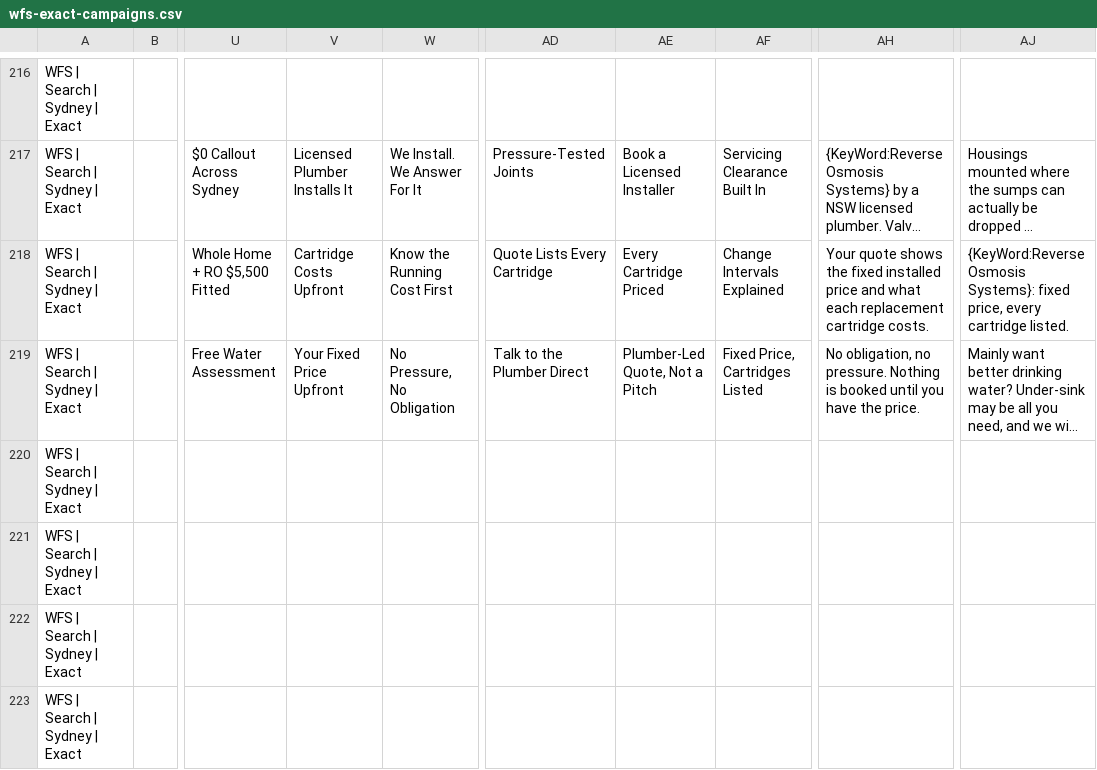
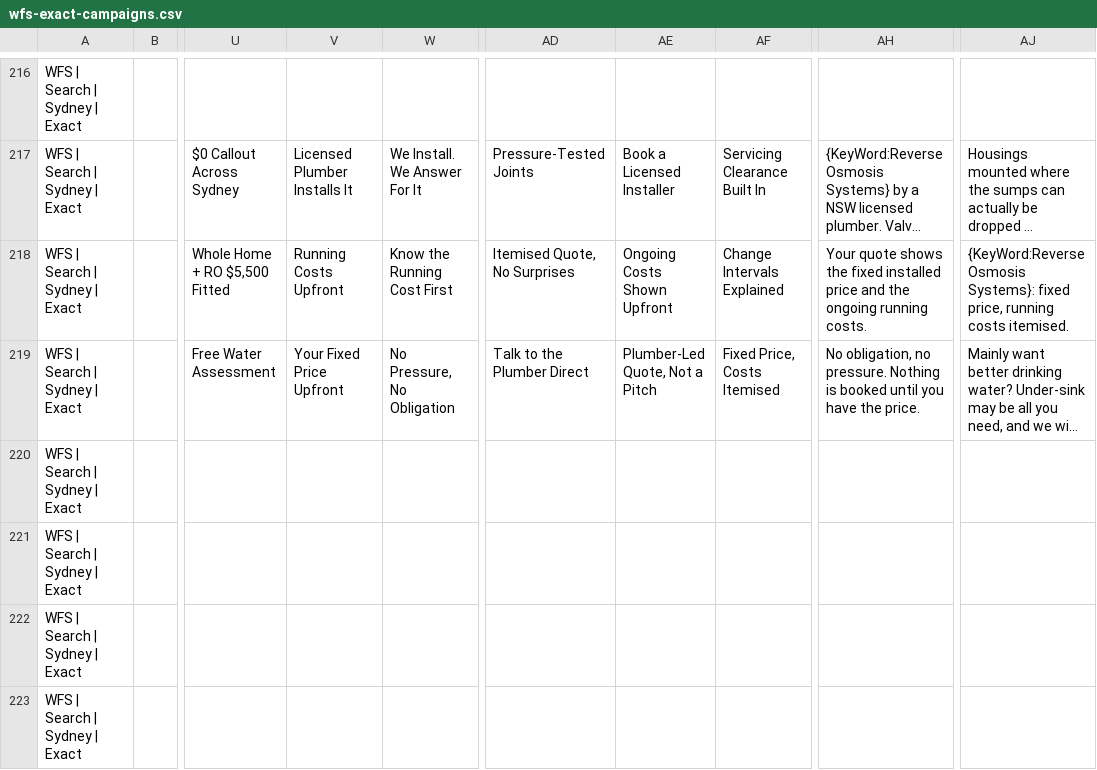
Before and after one commit to digitaladvertisingworks/waterfiltrationsydney, a CSV file: ads/wfs-exact-campaigns.csv, drawn as a sheet; only a part is shown, gaps mark what is left out; long unchanged cells end in …; the diff covers the shown part only; the diff names each change by its address in the sheet, - before the commit and + after, or states it on an @@ line.

```diff
--- a/ads/wfs-exact-campaigns.csv
+++ b/ads/wfs-exact-campaigns.csv
-V218: Cartridge Costs Upfront
+V218: Running Costs Upfront
-AD218: Quote Lists Every Cartridge
+AD218: Itemised Quote, No Surprises
-AE218: Every Cartridge Priced
+AE218: Ongoing Costs Shown Upfront
-AH218: …price and what each replacement cartridge costs.
+AH218: …price and the ongoing running costs.
-AJ218: …fixed price, every cartridge listed.
+AJ218: …fixed price, running costs itemised.
-AF219: Fixed Price, Cartridges Listed
+AF219: Fixed Price, Costs Itemised
```
Also changed, not shown: 87 edited cells elsewhere in this file, 9 other files.
